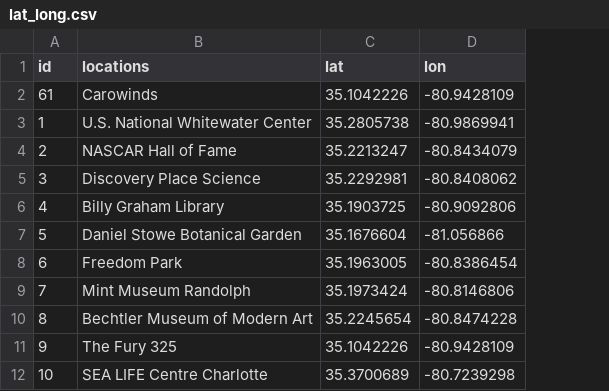
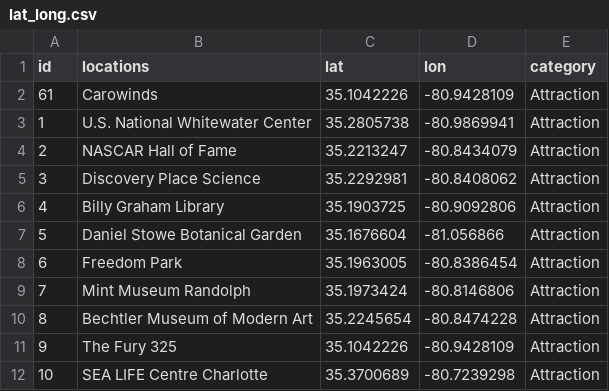
Before and after one commit to aphimma3/group4project3, a CSV file: lat_long.csv, drawn as a sheet; only a part is shown; the diff names each change by its address in the sheet, - before the commit and + after, or states it on an @@ line.

Commit message:
added locations to map and layers with new hotspots table

```diff
--- a/lat_long.csv
+++ b/lat_long.csv
+column E (category), rows 2-12: all Attraction
```
Also changed, not shown: 5 other files.
